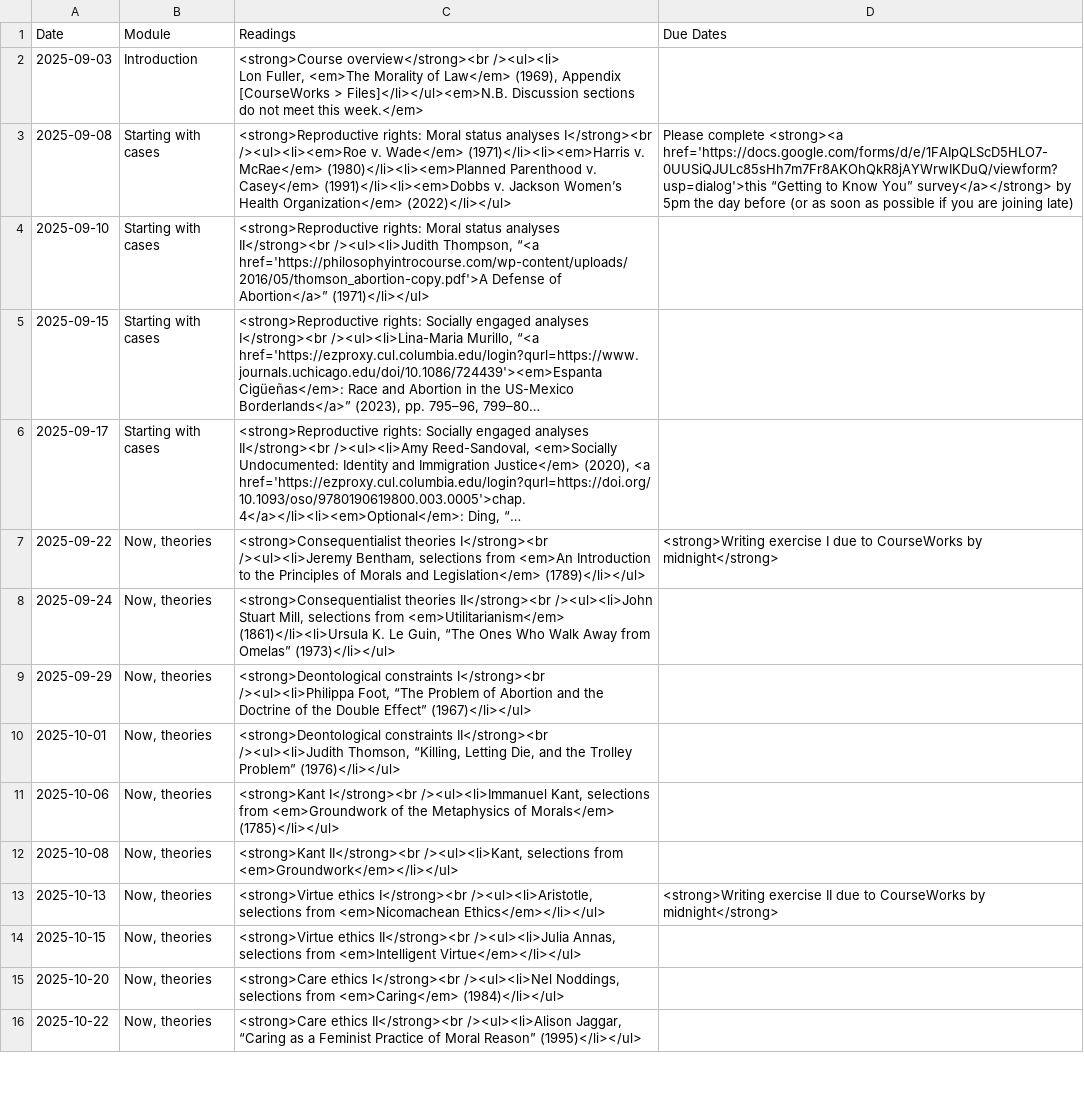
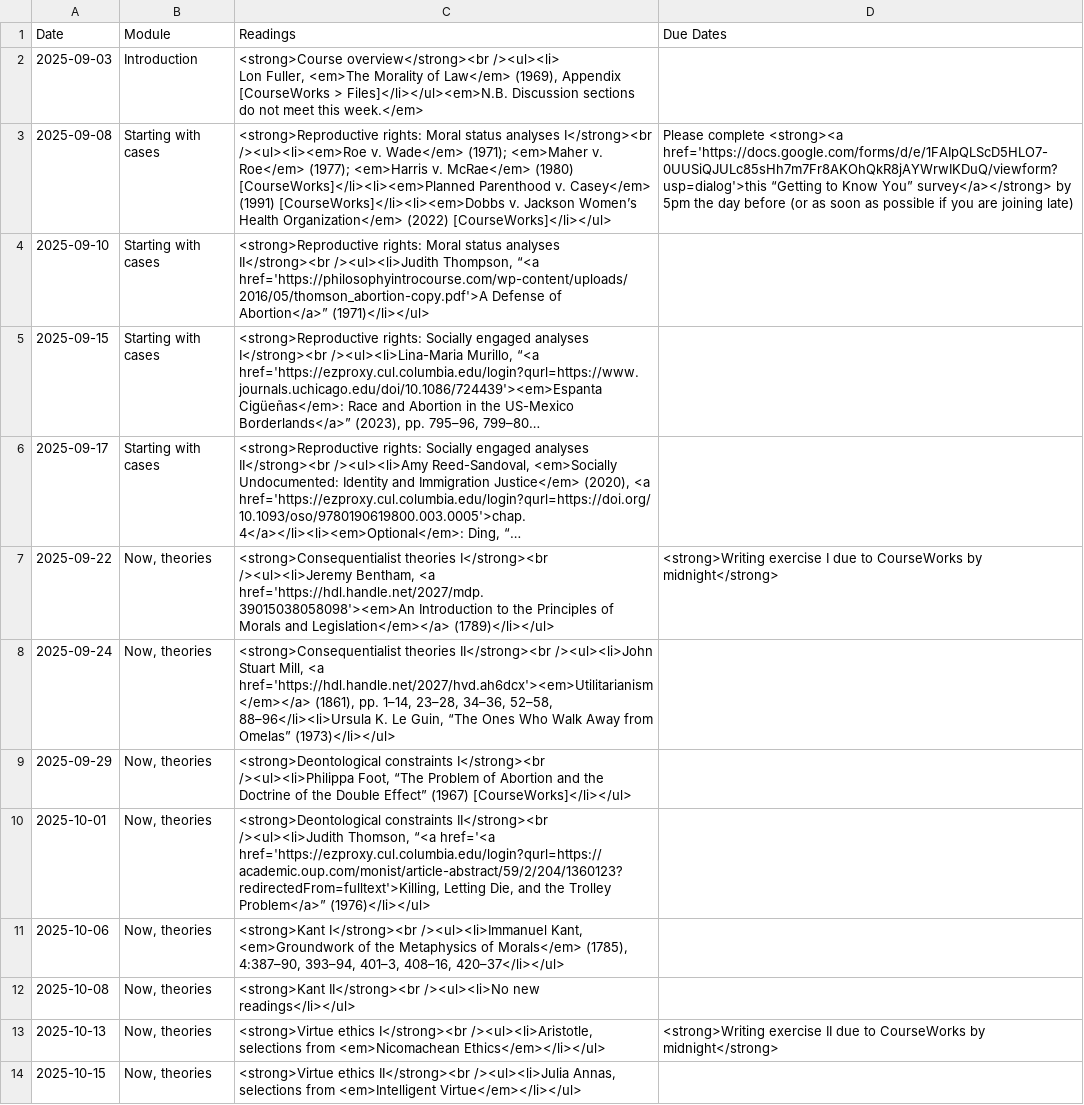
Before and after one commit to dingherself/ethics, a CSV file: _data/schedule.csv, drawn as a sheet; only a part is shown; the shorter side is filled out with more unchanged rows; long unchanged cells end in …; the diff names each change by its address in the sheet, - before the commit and + after, or states it on an @@ line.

Commit message:
upload readings

```diff
--- a/_data/schedule.csv
+++ b/_data/schedule.csv
-C3 (Readings): …v. Wade</em> (1971)</li><li><em>Harris v. McRae</em> (1980)</li><li><em>Planned Parenthood v. Casey</em> (1991)</li><li><em>Dobbs v. Jackson Women’s Health Organization</em> (2022)</li></ul>
+C3 (Readings): …v. Wade</em> (1971); <em>Maher v. Roe</em> (1977); <em>Harris v. McRae</em> (1980) [CourseWorks]</li><li><em>Planned Parenthood v. Casey</em> (1991) [CourseWorks]</li><li><em>Dobbs v. Jackson Women’s Health Organization</em> (2022) [CourseWorks]</li></ul>
-C7 (Readings): …/><ul><li>Jeremy Bentham, selections from <em>An Introduction to the Principles of Morals and Legislation</em> (1789)</li></ul>
+C7 (Readings): …/><ul><li>Jeremy Bentham, <a href='https://hdl.handle.net/2027/mdp.39015038058098'><em>An Introduction to the Principles of Morals and Legislation</em></a> (1789)</li></ul>
-C8 (Readings): …Stuart Mill, selections from <em>Utilitarianism</em> (1861)</li><li>Ursula K. Le…
+C8 (Readings): …Stuart Mill, <a href='https://hdl.handle.net/2027/hvd.ah6dcx'><em>Utilitarianism</em></a> (1861), pp. 1–14, 23–28, 34–36, 52–58, 88–96</li><li>Ursula K. Le…
-C9 (Readings): …Double Effect” (1967)</li></ul>
+C9 (Readings): …Double Effect” (1967) [CourseWorks]</li></ul>
-C10 (Readings): …/><ul><li>Judith Thomson, “Killing, Letting Die, and the Trolley Problem” (1976)</li></ul>
+C10 (Readings): …/><ul><li>Judith Thomson, “<a href='<a href='https://ezproxy.cul.columbia.edu/login?qurl=https://academic.oup.com/monist/article-abstract/59/2/204/1360123?redirectedFrom=fulltext'>Killing, Letting Die, and the Trolley Problem</a>” (1976)</li></ul>
-C11 (Readings): …/><ul><li>Immanuel Kant, selections from <em>Groundwork of the Metaphysics of Morals</em> (1785)</li></ul>
+C11 (Readings): …/><ul><li>Immanuel Kant, <em>Groundwork of the Metaphysics of Morals</em> (1785), 4:387–90, 393–94, 401–3, 408–16, 420–37</li></ul>
-C12 (Readings): <strong>Kant II</strong><br /><ul><li>Kant, selections from <em>Groundwork</em></li></ul>
+C12 (Readings): <strong>Kant II</strong><br /><ul><li>No new readings</li></ul>
```
